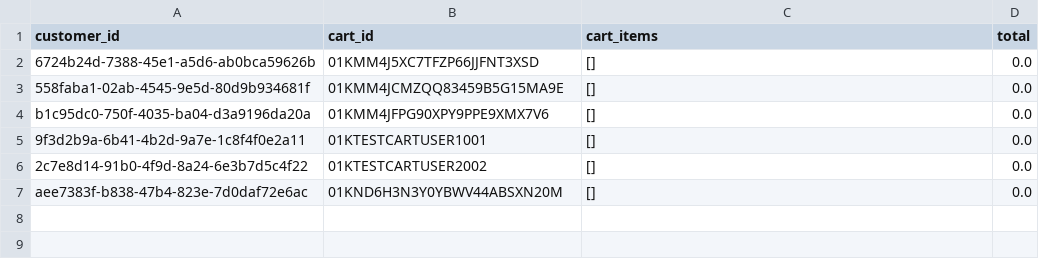
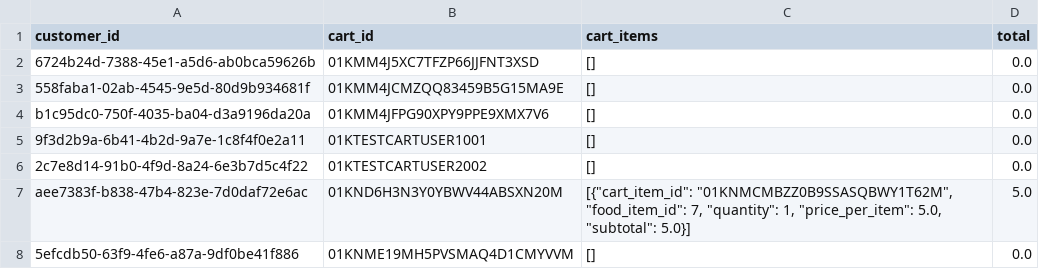
Before and after one commit to Badger-Tree/310_Group17FoodApp_GOATSQUAD, a CSV file: app/data/cart.csv, drawn as a sheet.

```diff
--- a/app/data/cart.csv
+++ b/app/data/cart.csv
@@ -6,2 +6,3 @@ b1c95dc0-750f-4035-ba04-d3a9196da20a,01KMM4JFPG90XPY9PPE9XMX7V6,[],0.0
 2c7e8d14-91b0-4f9d-8a24-6e3b7d5c4f22,01KTESTCARTUSER2002,[],0.0
-aee7383f-b838-47b4-823e-7d0daf72e6ac,01KND6H3N3Y0YBWV44ABSXN20M,[],0.0
+aee7383f-b838-47b4-823e-7d0daf72e6ac,01KND6H3N3Y0YBWV44ABSXN20M,"[{""cart_item_id"": ""01KNMCMBZZ0B9SSASQBWY1T62M"", ""food_item_id"": 7, ""quantity"": 1, ""price_per_item"": 5.0, ""subtotal"": 5.0}]",5.0
+5efcdb50-63f9-4fe6-a87a-9df0be41f886,01KNME19MH5PVSMAQ4D1CMYVVM,[],0.0
```
Also changed, not shown: app/data/addresses.csv, app/data/deliveries.csv, 17 other files.
